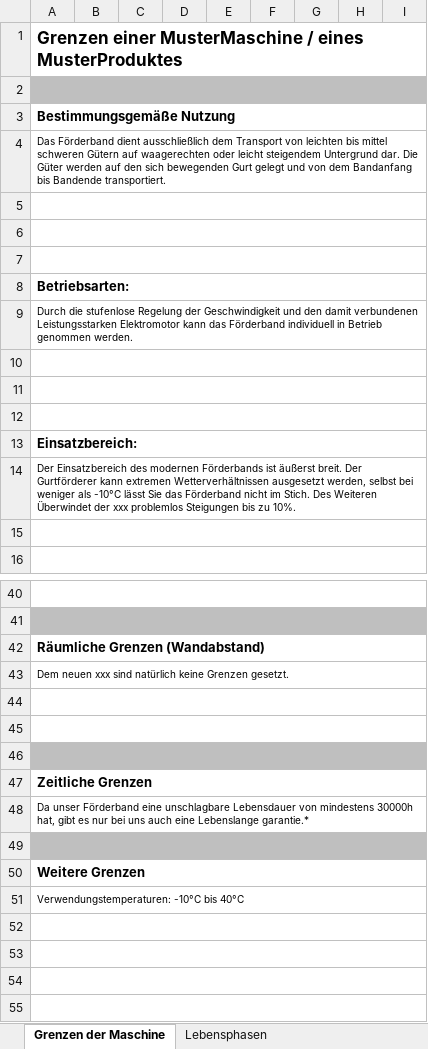
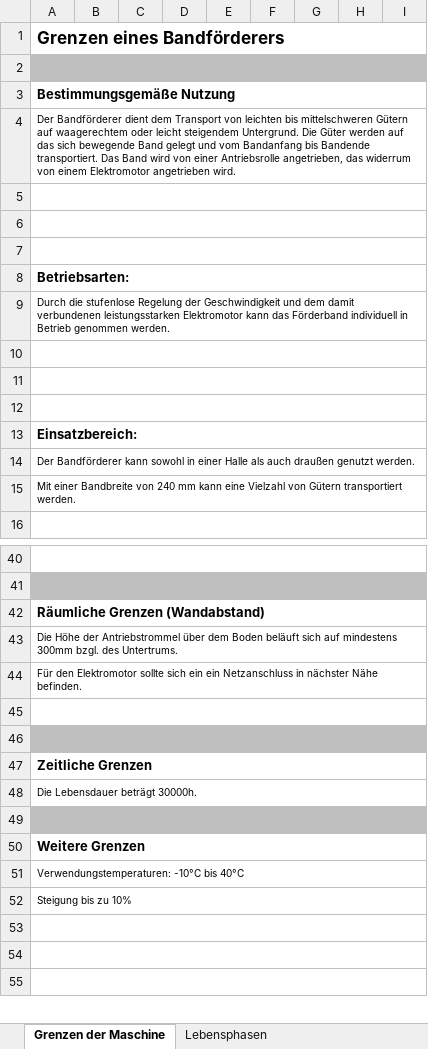
Before and after one commit to MattdewT/KE3, an Excel workbook: RB-Blessing/CE-Beurteilung.xlsx, sheet Grenzen der Maschine, drawn as a sheet; only a part is shown, gaps mark what is left out; values as stored, in another font and other column widths than the file's, no borders; the diff covers the shown part only; the diff names each change by its address in the sheet, - before the commit and + after, or states it on an @@ line.

```diff
--- a/RB-Blessing/CE-Beurteilung.xlsx (sheet Grenzen der Maschine)
+++ b/RB-Blessing/CE-Beurteilung.xlsx (sheet Grenzen der Maschine)
-A1: Grenzen einer MusterMaschine / eines MusterProduktes
+A1: Grenzen eines Bandförderers
-A4: Das Förderband dient ausschließlich dem Transport von leichten bis mittel schweren Gütern auf waagerechten oder leicht steigendem Untergrund dar. Die Güter werden auf den sich bewegenden Gurt gelegt und von dem Bandanfang bis Bandende transportiert.
+A4: Der Bandförderer dient dem Transport von leichten bis mittelschweren Gütern auf waagerechtem oder leicht steigendem Untergrund. Die Güter werden auf das sich bewegende Band gelegt und vom Bandanfang bis Bandende transportiert. Das Band wird von einer Antriebsrolle angetrieben, das widerrum von einem Elektromotor angetrieben wird.
-A9: …Geschwindigkeit und den damit verbundenen Leistungsstarken Elektromotor kann…
+A9: …Geschwindigkeit und dem damit verbundenen leistungsstarken Elektromotor kann…
-A14: Der Einsatzbereich des modernen Förderbands ist äußerst breit. Der Gurtförderer kann extremen Wetterverhältnissen ausgesetzt werden, selbst bei weniger als -10°C lässt Sie das Förderband nicht im Stich. Des Weiteren Überwindet der xxx problemlos Steigungen bis zu 10%.
+A14: Der Bandförderer kann sowohl in einer Halle als auch draußen genutzt werden.
-A15: (empty)
+A15: Mit einer Bandbreite von 240 mm kann eine Vielzahl von Gütern transportiert werden.
-A43: Dem neuen xxx sind natürlich keine Grenzen gesetzt.
+A43: Die Höhe der Antriebstrommel über dem Boden beläuft sich auf mindestens 300mm bzgl. des Untertrums.
-A44: (empty)
+A44: Für den Elektromotor sollte sich ein ein Netzanschluss in nächster Nähe befinden.
-A48: Da unser Förderband eine unschlagbare Lebensdauer von mindestens 30000h hat, gibt es nur bei uns auch eine Lebenslange garantie.*
+A48: Die Lebensdauer beträgt 30000h.
-A52: (empty)
+A52: Steigung bis zu 10%
```
Also changed, not shown: 10 added rows and 28 edited cells elsewhere in this sheet, charts or pictures.
